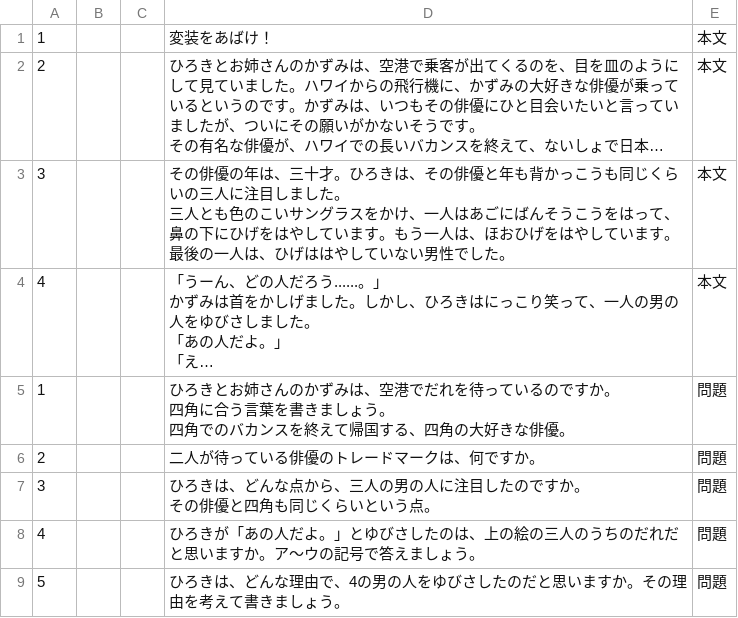
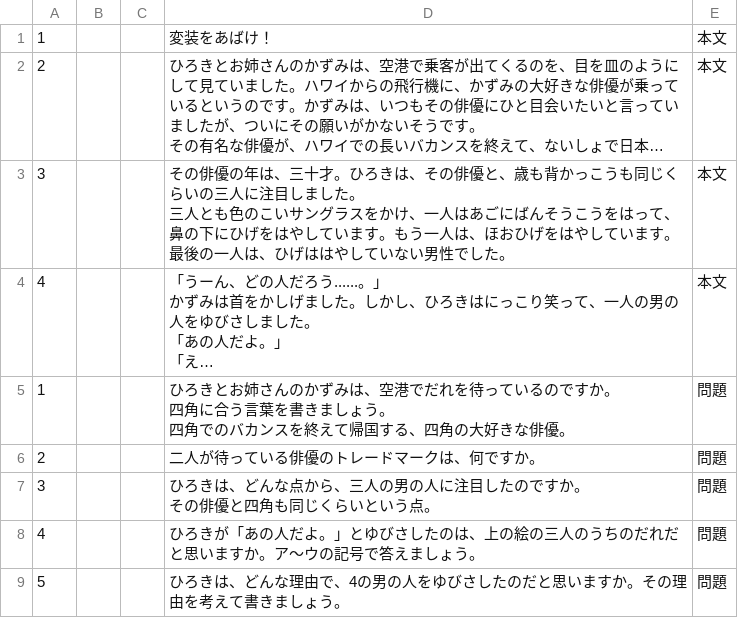
Before and after one commit to yomikaki-rgb/-, a CSV file: students_dokkai/hensouwoabake.csv, drawn as a sheet; long unchanged cells end in …; the diff names each change by its address in the sheet, - before the commit and + after, or states it on an @@ line.

Commit message:
Update hensouwoabake.csv

```diff
--- a/students_dokkai/hensouwoabake.csv
+++ b/students_dokkai/hensouwoabake.csv
-D3: …の俳優と年も背かっ…
+D3: …の俳優と、歳も背かっ…
```
